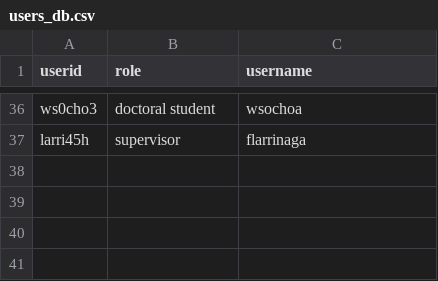
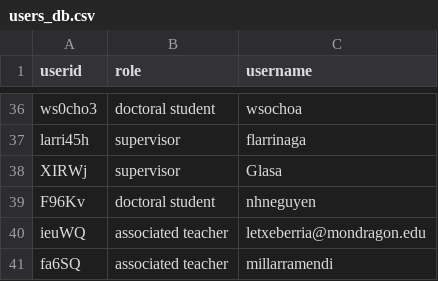
Before and after one commit to aicarrera/contextawareUX4S-PSS, a CSV file: APIContextInteraction/APIContextInteraction_Java/src/main/resources/users_db.csv, drawn as a sheet; only a part is shown, gaps mark what is left out.

```diff
--- a/APIContextInteraction/APIContextInteraction_Java/src/main/resources/users_db.csv
+++ b/APIContextInteraction/APIContextInteraction_Java/src/main/resources/users_db.csv
@@ -37 +37,5 @@ ws0cho3,doctoral student,wsochoa
 larri45h,supervisor,flarrinaga
+XIRWj,supervisor,Glasa
+F96Kv,doctoral student,nhneguyen
+ieuWQ,associated teacher,letxeberria@mondragon.edu
+fa6SQ,associated teacher,millarramendi
```
Also changed, not shown: APIContextInteraction/APIContextInteraction_Java/target/classes/users_db.csv, 1 other file.
